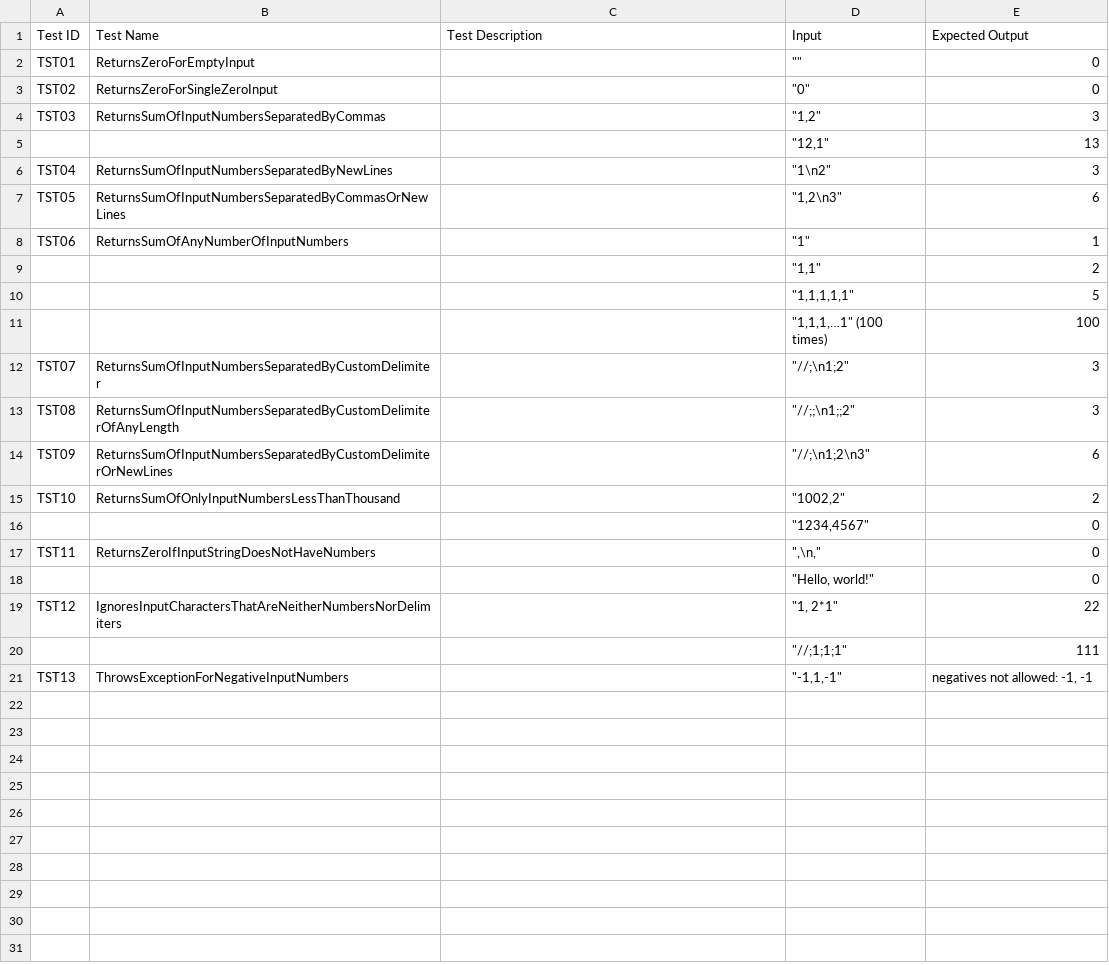
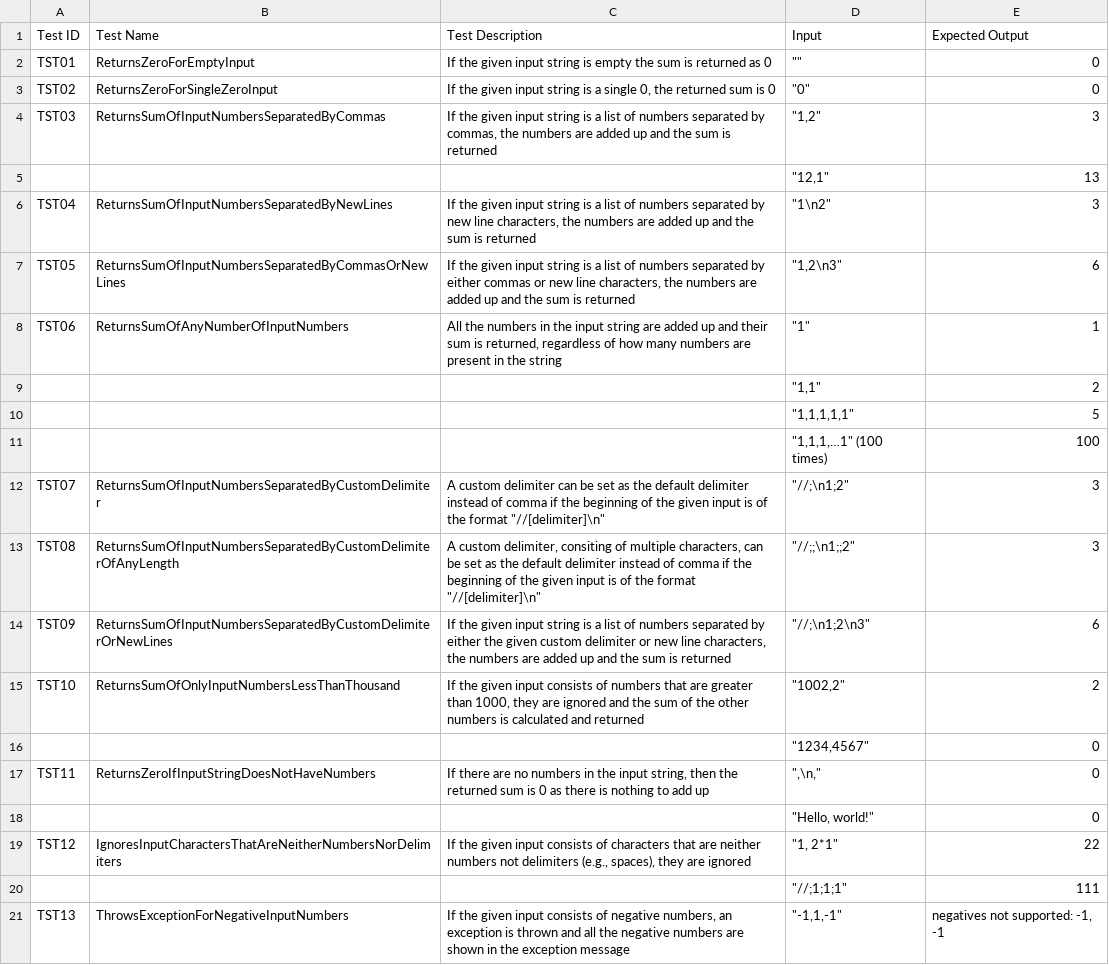
Before and after one commit to tts-tcq-2024/tdd-practice-in-c-MeeraSunu3103, a CSV file: StringCalculatorTestSpec.csv, drawn as a sheet.

Commit message:
Update StringCalculatorTestSpec.csv

```diff
--- a/StringCalculatorTestSpec.csv
+++ b/StringCalculatorTestSpec.csv
@@ -1,9 +1,9 @@
 Test ID,Test Name,Test Description,Input,Expected Output
-TST01,ReturnsZeroForEmptyInput,,"""""",0
-TST02,ReturnsZeroForSingleZeroInput,,"""0""",0
-TST03,ReturnsSumOfInputNumbersSeparatedByCommas,,"""1,2""",3
+TST01,ReturnsZeroForEmptyInput,If the given input string is empty the sum is returned as 0,"""""",0
+TST02,ReturnsZeroForSingleZeroInput,"If the given input string is a single 0, the returned sum is 0","""0""",0
+TST03,ReturnsSumOfInputNumbersSeparatedByCommas,"If the given input string is a list of numbers separated by commas, the numbers are added up and the sum is returned","""1,2""",3
 ,,,"""12,1""",13
-TST04,ReturnsSumOfInputNumbersSeparatedByNewLines,,"""1\n2""",3
-TST05,ReturnsSumOfInputNumbersSeparatedByCommasOrNewLines,,"""1,2\n3""",6
-TST06,ReturnsSumOfAnyNumberOfInputNumbers,,"""1""",1
+TST04,ReturnsSumOfInputNumbersSeparatedByNewLines,"If the given input string is a list of numbers separated by new line characters, the numbers are added up and the sum is returned","""1\n2""",3
+TST05,ReturnsSumOfInputNumbersSeparatedByCommasOrNewLines,"If the given input string is a list of numbers separated by either commas or new line characters, the numbers are added up and the sum is returned","""1,2\n3""",6
+TST06,ReturnsSumOfAnyNumberOfInputNumbers,"All the numbers in the input string are added up and their sum is returned, regardless of how many numbers are present in the string","""1""",1
 ,,,"""1,1""",2
@@ -11,11 +11,11 @@ TST06,ReturnsSumOfAnyNumberOfInputNumbers,,"""1""",1
 ,,,"""1,1,1,…1"" (100 times)",100
-TST07,ReturnsSumOfInputNumbersSeparatedByCustomDelimiter,,"""//;\n1;2""",3
-TST08,ReturnsSumOfInputNumbersSeparatedByCustomDelimiterOfAnyLength,,"""//;;\n1;;2""",3
-TST09,ReturnsSumOfInputNumbersSeparatedByCustomDelimiterOrNewLines,,"""//;\n1;2\n3""",6
-TST10,ReturnsSumOfOnlyInputNumbersLessThanThousand,,"""1002,2""",2
+TST07,ReturnsSumOfInputNumbersSeparatedByCustomDelimiter,"A custom delimiter can be set as the default delimiter instead of comma if the beginning of the given input is of the format ""//[delimiter]\n""","""//;\n1;2""",3
+TST08,ReturnsSumOfInputNumbersSeparatedByCustomDelimiterOfAnyLength,"A custom delimiter, consiting of multiple characters, can be set as the default delimiter instead of comma if the beginning of the given input is of the format ""//[delimiter]\n""","""//;;\n1;;2""",3
+TST09,ReturnsSumOfInputNumbersSeparatedByCustomDelimiterOrNewLines,"If the given input string is a list of numbers separated by either the given custom delimiter or new line characters, the numbers are added up and the sum is returned","""//;\n1;2\n3""",6
+TST10,ReturnsSumOfOnlyInputNumbersLessThanThousand,"If the given input consists of numbers that are greater than 1000, they are ignored and the sum of the other numbers is calculated and returned","""1002,2""",2
 ,,,"""1234,4567""",0
-TST11,ReturnsZeroIfInputStringDoesNotHaveNumbers,,""",\n,""",0
+TST11,ReturnsZeroIfInputStringDoesNotHaveNumbers,"If there are no numbers in the input string, then the returned sum is 0 as there is nothing to add up",""",\n,""",0
 ,,,"""Hello, world!""",0
-TST12,IgnoresInputCharactersThatAreNeitherNumbersNorDelimiters,,"""1, 2*1""",22
+TST12,IgnoresInputCharactersThatAreNeitherNumbersNorDelimiters,"If the given input consists of characters that are neither numbers not delimiters (e.g., spaces), they are ignored","""1, 2*1""",22
 ,,,"""//;1;1;1""",111
-TST13,ThrowsExceptionForNegativeInputNumbers,,"""-1,1,-1""","negatives not allowed: -1, -1"
+TST13,ThrowsExceptionForNegativeInputNumbers,"If the given input consists of negative numbers, an exception is thrown and all the negative numbers are shown in the exception message","""-1,1,-1""","negatives not supported: -1, -1"
```
